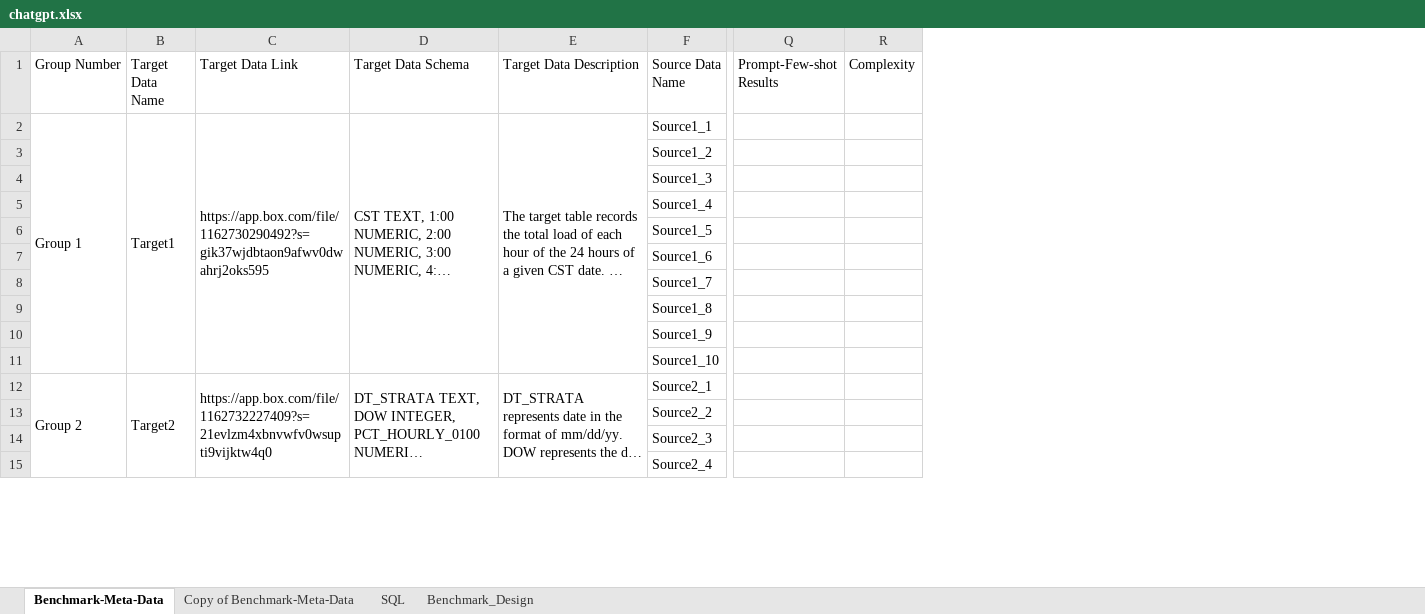
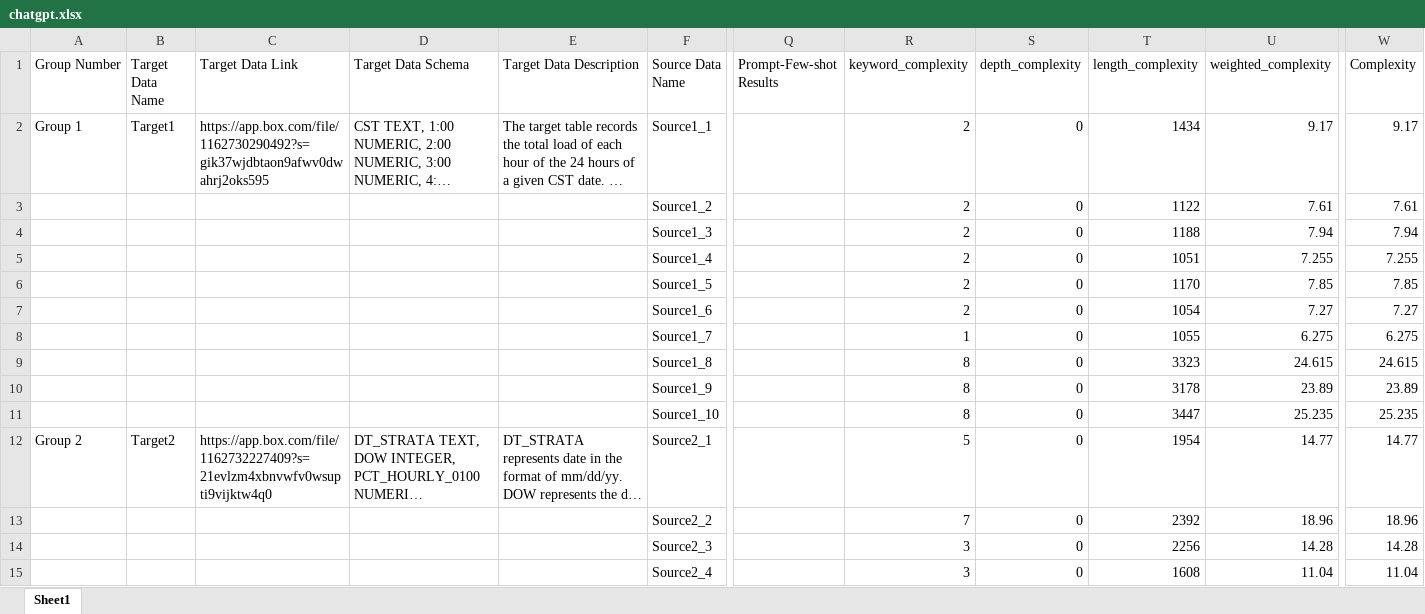
Before and after one commit to asu-cactus/ChatGPTwithSQLscript, an Excel workbook: chatgpt.xlsx, sheet Sheet1, drawn as a sheet; only a part is shown, gaps mark what is left out; long unchanged cells end in …; values as stored, in another font and other column widths than the file's, no cell formats; charts and pictures not drawn; removed rows and columns are numbered as before the commit, all else as after; the diff covers the shown part only; the diff names each change by its address in the sheet, - before the commit and + after, or states it on an @@ line.

Commit message:
update sql_complexity_analyzer.py to plot complexity in smaller granularity

```diff
--- a/chatgpt.xlsx (sheet Sheet1)
+++ b/chatgpt.xlsx (sheet Sheet1)
-sheet tab: Benchmark-Meta-Data
+sheet tab: Sheet1
-sheet tab: Copy of Benchmark-Meta-Data
-sheet tab: SQL
-sheet tab: Benchmark_Design
-column R (Complexity), empty
+column R (keyword_complexity), rows 2-15: 2 | 2 | 2 | 2 | 2 | 2 | 1 | 8 | 8 | 8 | 5 | 7 | 3 | 3
+column S (depth_complexity), rows 2-15: all 0
+column T (length_complexity), rows 2-15: 1434 | 1122 | 1188 | 1051 | 1170 | 1054 | 1055 | 3323 | 3178 | 3447 | 1954 | 2392 | 2256 | 1608
+column U (weighted_complexity), rows 2-15: 9.17 | 7.61 | 7.94 | 7.255 | 7.85 | 7.27 | 6.275 | 24.615 | 23.89 | 25.235 | 14.77 | 18.96 | 14.28 | 11.04
+column W (Complexity), rows 2-15: 9.17 | 7.61 | 7.94 | 7.255 | 7.85 | 7.27 | 6.275 | 24.615 | 23.89 | 25.235 | 14.77 | 18.96 | 14.28 | 11.04
-A2:A11 merged
-B2:B11 merged
-C2:C11 merged
-D2:D11 merged
-E2:E11 merged
-A12:A21 merged
-B12:B21 merged
-C12:C21 merged
-D12:D21 merged
-E12:E21 merged
```
Also changed, not shown: 10 added rows, 3 removed rows, 46 edited cells and merged cells elsewhere in this sheet, cell formats, charts or pictures, 3 other files.
